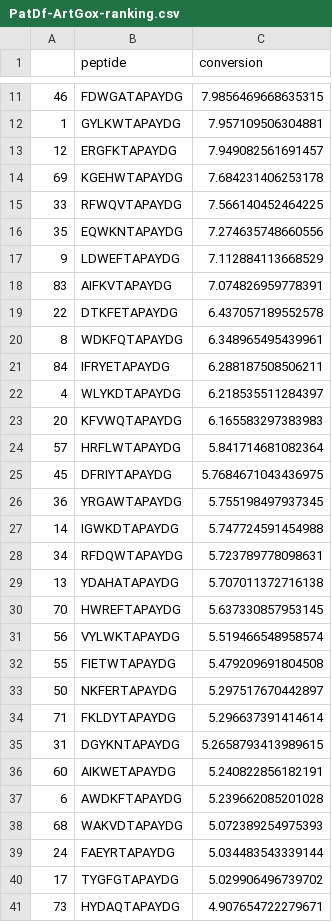
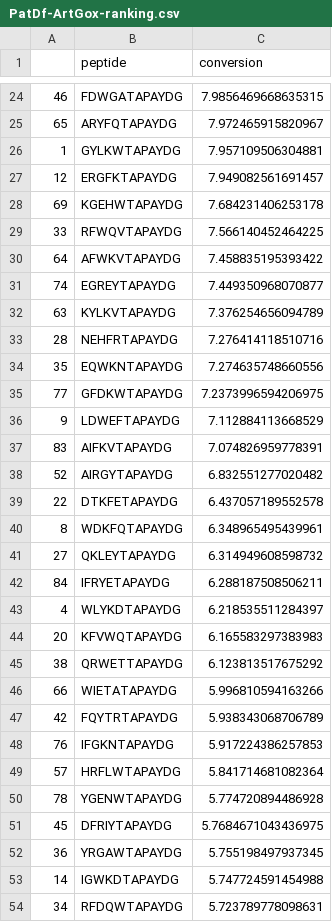
Before and after one commit to biolographer/LCMS-analysis, a CSV file: result_data/PatDf-ArtGox-ranking.csv, drawn as a sheet; only a part is shown, gaps mark what is left out; the shorter side is filled out with more unchanged rows; the diff covers the shown part only; the diff names each change by its address in the sheet, - before the commit and + after, or states it on an @@ line.

```diff
--- a/result_data/PatDf-ArtGox-ranking.csv
+++ b/result_data/PatDf-ArtGox-ranking.csv
+row 25: 65 | ARYFQTAPAYDG | 7.972465915820967
+row 30: 64 | AFWKVTAPAYDG | 7.458835195393422
+row 31: 74 | EGREYTAPAYDG | 7.449350968070877
+row 32: 63 | KYLKVTAPAYDG | 7.376254656094789
+row 33: 28 | NEHFRTAPAYDG | 7.276414118510716
+row 35: 77 | GFDKWTAPAYDG | 7.2373996594206975
+row 38: 52 | AIRGYTAPAYDG | 6.832551277020482
+row 41: 27 | QKLEYTAPAYDG | 6.314949608598732
+row 45: 38 | QRWETTAPAYDG | 6.123813517675292
+row 46: 66 | WIETATAPAYDG | 5.996810594163266
+row 47: 42 | FQYTRTAPAYDG | 5.938343068706789
+row 48: 76 | IFGKNTAPAYDG | 5.917224386257853
+row 50: 78 | YGENWTAPAYDG | 5.774720894486928
```
Also changed, not shown: 17 added rows, 30 removed rows, 1 moved row and 2 edited cells elsewhere in this file, data/peptide_mass_table.csv, 2 other files.
